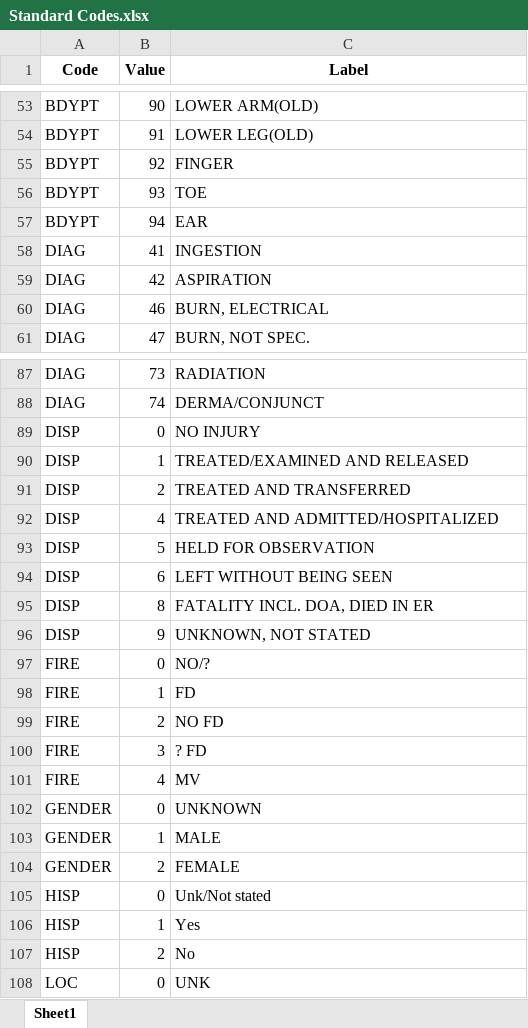
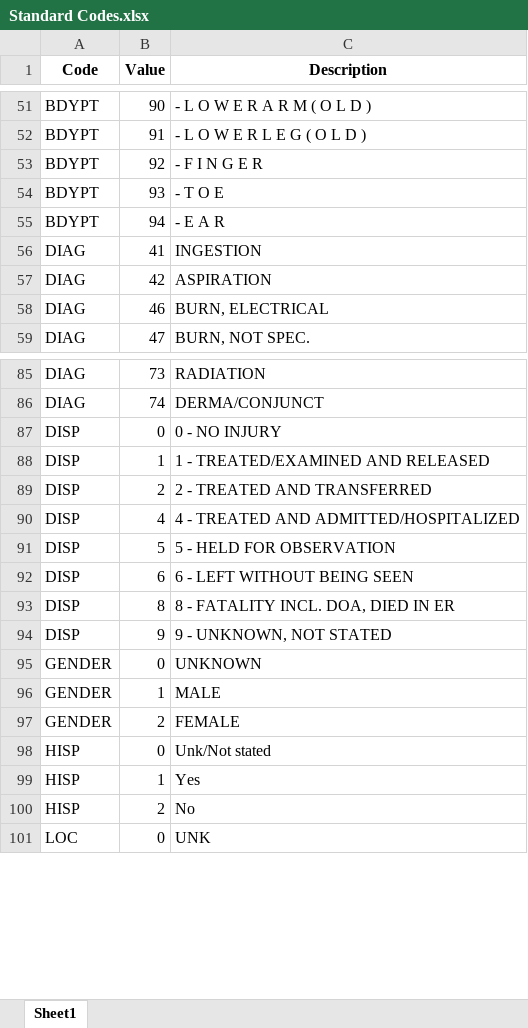
Before and after one commit to tamimcm416/product_injury, an Excel workbook: data/Standard Codes.xlsx, sheet Sheet1, drawn as a sheet; only a part is shown, gaps mark what is left out; values as stored, in another font and other column widths than the file's, no borders; removed rows and columns are numbered as before the commit, all else as after; the diff covers the shown part only; the diff names each change by its address in the sheet, - before the commit and + after, or states it on an @@ line.

```diff
--- a/data/Standard Codes.xlsx (sheet Sheet1)
+++ b/data/Standard Codes.xlsx (sheet Sheet1)
-C1: Label
+C1: Description
-C51 (Description): LOWER ARM(OLD)
+C51 (Description): - L O W E R A R M ( O L D )
-C52 (Description): LOWER LEG(OLD)
+C52 (Description): - L O W E R L E G ( O L D )
-C53 (Description): FINGER
+C53 (Description): - F I N G E R
-C54 (Description): TOE
+C54 (Description): - T O E
-C55 (Description): EAR
+C55 (Description): - E A R
-C87 (Description): NO INJURY
+C87 (Description): 0 - NO INJURY
-C88 (Description): TREATED/EXAMINED AND RELEASED
+C88 (Description): 1 - TREATED/EXAMINED AND RELEASED
-C89 (Description): TREATED AND TRANSFERRED
+C89 (Description): 2 - TREATED AND TRANSFERRED
-C90 (Description): TREATED AND ADMITTED/HOSPITALIZED
+C90 (Description): 4 - TREATED AND ADMITTED/HOSPITALIZED
-C91 (Description): HELD FOR OBSERVATION
+C91 (Description): 5 - HELD FOR OBSERVATION
-C92 (Description): LEFT WITHOUT BEING SEEN
+C92 (Description): 6 - LEFT WITHOUT BEING SEEN
-C93 (Description): FATALITY INCL. DOA, DIED IN ER
+C93 (Description): 8 - FATALITY INCL. DOA, DIED IN ER
-C94 (Description): UNKNOWN, NOT STATED
+C94 (Description): 9 - UNKNOWN, NOT STATED
-row 97: FIRE | 0 | NO/?
-row 98: FIRE | 1 | FD
-row 99: FIRE | 2 | NO FD
-row 100: FIRE | 3 | ? FD
-row 101: FIRE | 4 | MV
```
Also changed, not shown: 2 removed rows and 25 edited cells elsewhere in this sheet.
